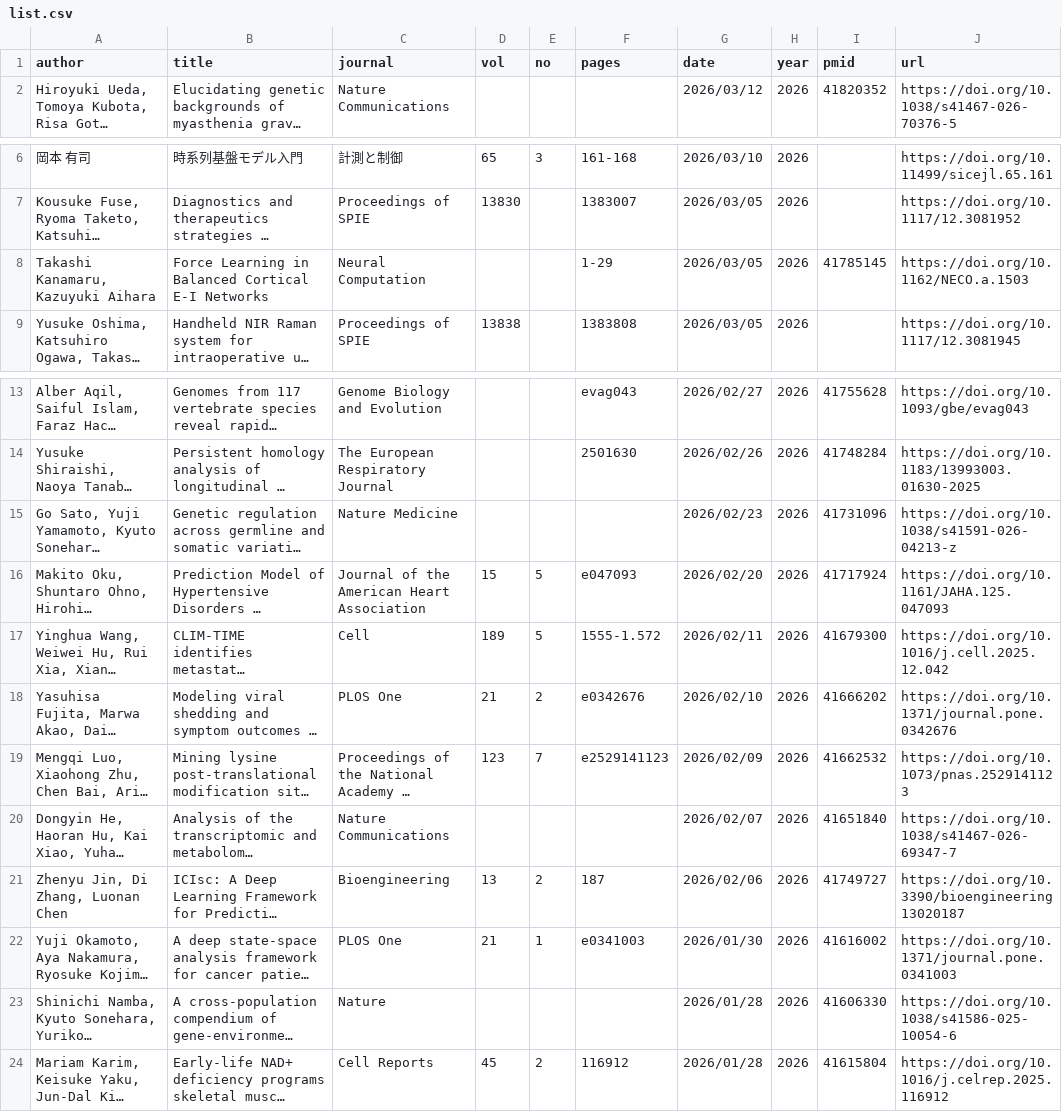
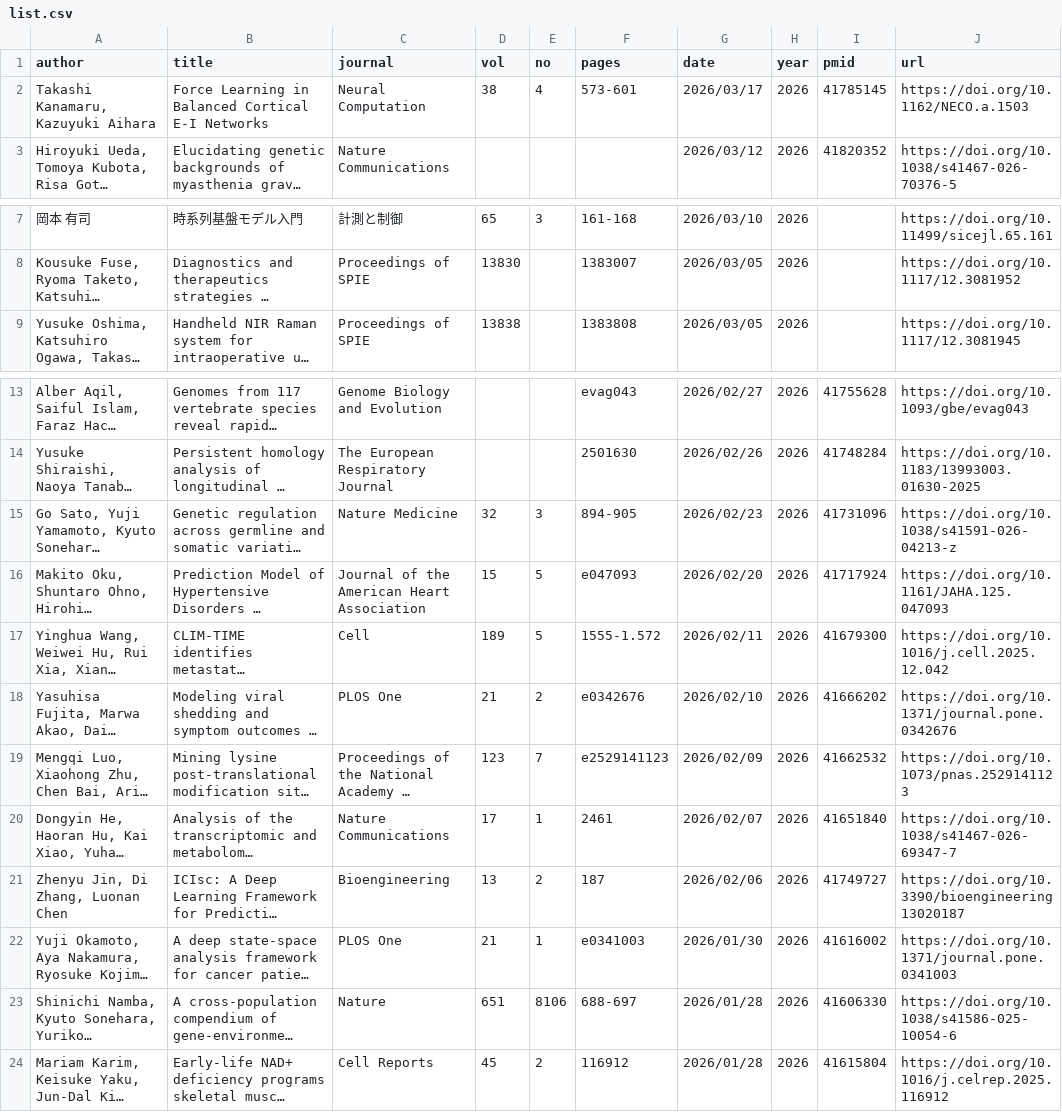
Before and after one commit to okumakito/okumakito.github.io, a CSV file: 20260227/list.csv, drawn as a sheet; only a part is shown, gaps mark what is left out; long unchanged cells end in …; removed rows and columns are numbered as before the commit, all else as after; the diff names each change by its address in the sheet, - before the commit and + after, or states it on an @@ line.

Commit message:
updated ms publication list

```diff
--- a/20260227/list.csv
+++ b/20260227/list.csv
+row 2: Takashi Kanamaru, Kazuyuki Aihara | Force Learning in Balanced Cortical E-I Networks | Neural Computation | 38 | 4 | 573-601 | 2026/03/17 | 2026 | 41785145 | https://doi.org/10.1162/NECO.a.1503
-row 8: Takashi Kanamaru, Kazuyuki Aihara | Force Learning in Balanced Cortical E-I Networks | Neural Computation |  |  | 1-29 | 2026/03/05 | 2026 | 41785145 | https://doi.org/10.1162/NECO.a.1503
-D15 (vol): (empty)
+D15 (vol): 32
-E15 (no): (empty)
+E15 (no): 3
-F15 (pages): (empty)
+F15 (pages): 894-905
-D20 (vol): (empty)
+D20 (vol): 17
-E20 (no): (empty)
+E20 (no): 1
-F20 (pages): (empty)
+F20 (pages): 2461
-D23 (vol): (empty)
+D23 (vol): 651
-E23 (no): (empty)
+E23 (no): 8106
-F23 (pages): (empty)
+F23 (pages): 688-697
```
Also changed, not shown: 3 other files.
